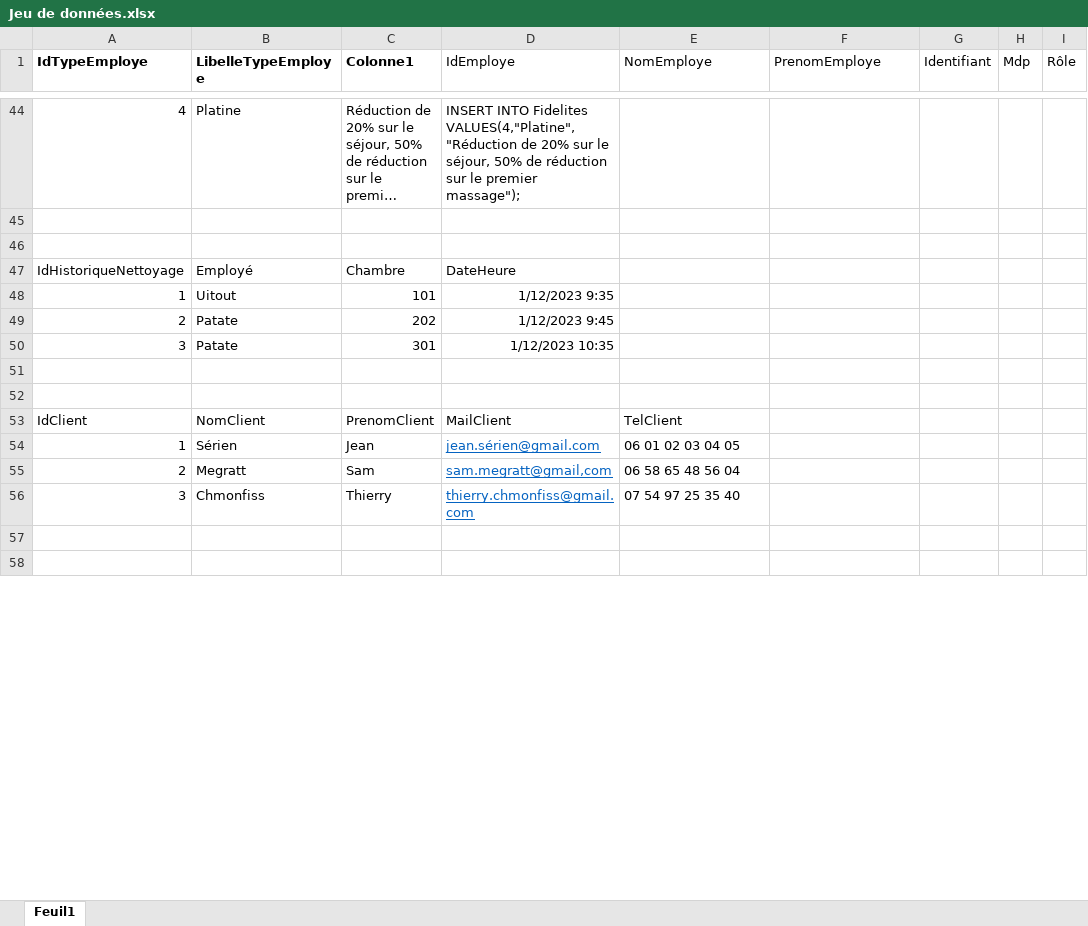
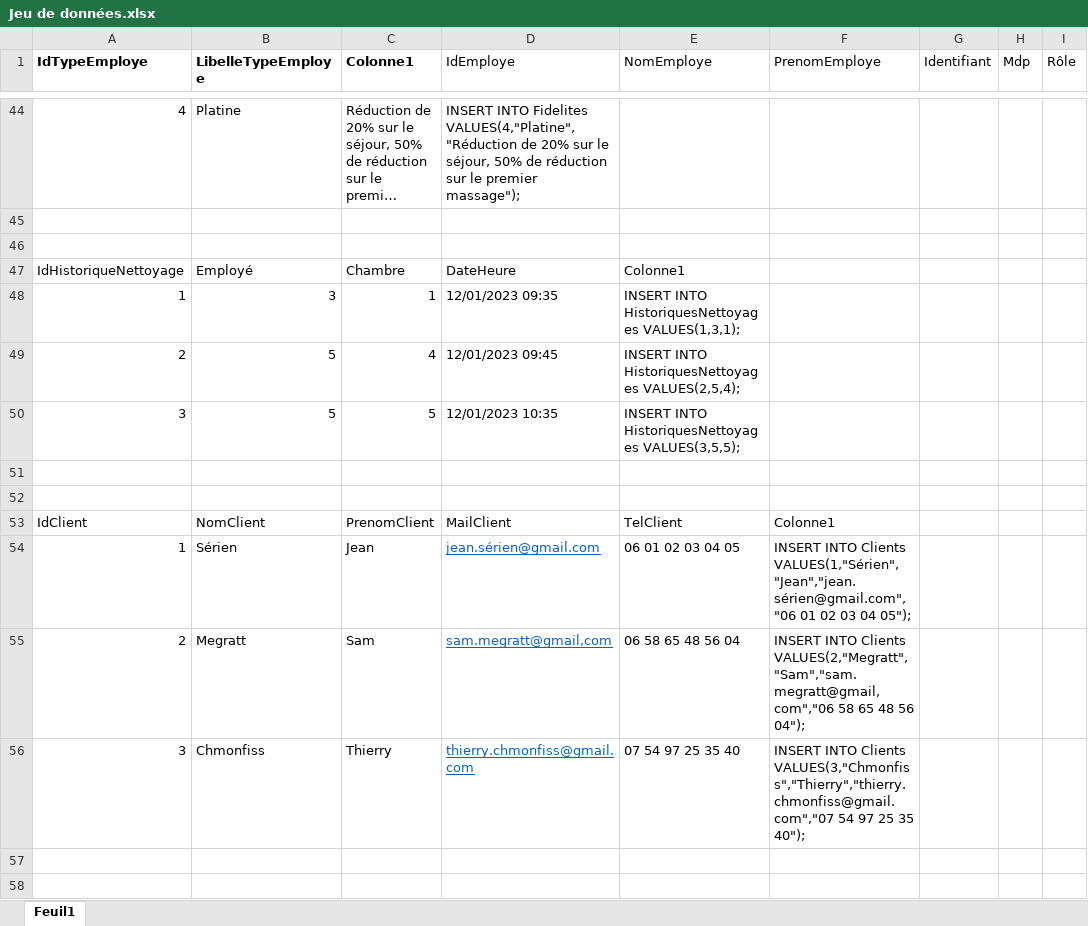
Before and after one commit to Yoan15/projet_hotel, an Excel workbook: Base de données/Jeu de données.xlsx, sheet Feuil1, drawn as a sheet; only a part is shown, gaps mark what is left out; long unchanged cells end in …; values as stored, in another font and other column widths than the file's, no borders; table styles not drawn; the diff covers the shown part only; the diff names each change by its address in the sheet, - before the commit and + after, or states it on an @@ line.

Commit message:
requêtes insert

```diff
--- a/Base de données/Jeu de données.xlsx (sheet Feuil1)
+++ b/Base de données/Jeu de données.xlsx (sheet Feuil1)
-E47 (NomEmploye): (empty)
+E47 (NomEmploye): Colonne1
-B48 (LibelleTypeEmploye): Uitout
+B48 (LibelleTypeEmploye): 3
-C48 (Colonne1): 101
+C48 (Colonne1): 1
-D48 (IdEmploye): 1/12/2023 9:35
+D48 (IdEmploye): 12/01/2023 09:35
-E48 (NomEmploye): (empty)
+E48 (NomEmploye): INSERT INTO HistoriquesNettoyages VALUES(1,3,1);
-B49:B50 (LibelleTypeEmploye): Patate
+B49:B50 (LibelleTypeEmploye): 5
-C49 (Colonne1): 202
+C49 (Colonne1): 4
-D49 (IdEmploye): 1/12/2023 9:45
+D49 (IdEmploye): 12/01/2023 09:45
-E49 (NomEmploye): (empty)
+E49 (NomEmploye): INSERT INTO HistoriquesNettoyages VALUES(2,5,4);
-C50 (Colonne1): 301
+C50 (Colonne1): 5
-D50 (IdEmploye): 1/12/2023 10:35
+D50 (IdEmploye): 12/01/2023 10:35
-E50 (NomEmploye): (empty)
+E50 (NomEmploye): INSERT INTO HistoriquesNettoyages VALUES(3,5,5);
-F53 (PrenomEmploye): (empty)
+F53 (PrenomEmploye): Colonne1
-F54 (PrenomEmploye): (empty)
+F54 (PrenomEmploye): INSERT INTO Clients VALUES(1,"Sérien","Jean","jean.sérien@gmail.com","06 01 02 03 04 05");
-F55 (PrenomEmploye): (empty)
+F55 (PrenomEmploye): INSERT INTO Clients VALUES(2,"Megratt","Sam","sam.megratt@gmail,com","06 58 65 48 56 04");
-F56 (PrenomEmploye): (empty)
+F56 (PrenomEmploye): INSERT INTO Clients VALUES(3,"Chmonfiss","Thierry","thierry.chmonfiss@gmail.com","07 54 97 25 35 40");
```
Also changed, not shown: 12 added rows, 12 removed rows, 42 edited cells and cell formats elsewhere in this sheet.
